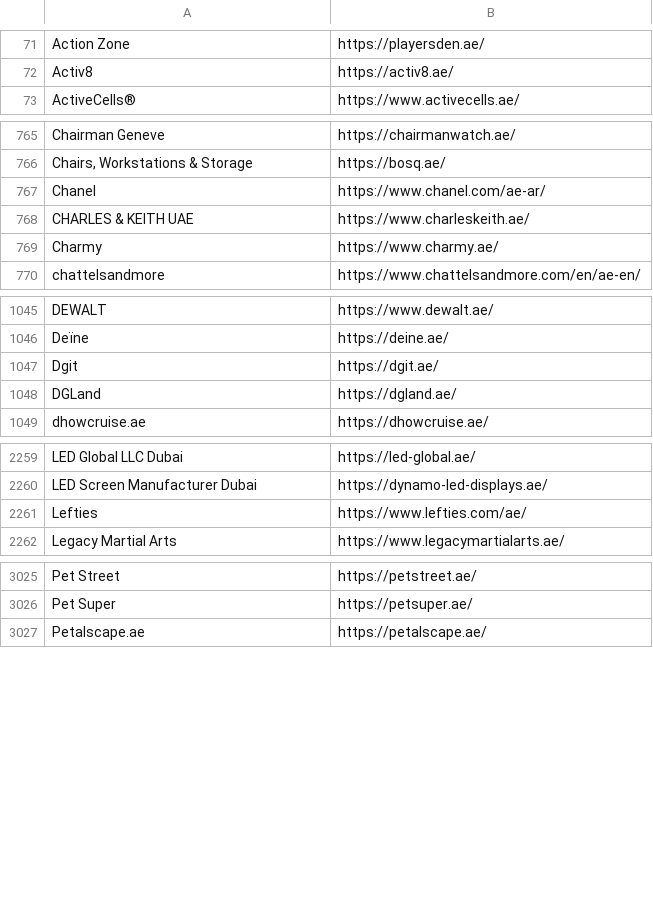
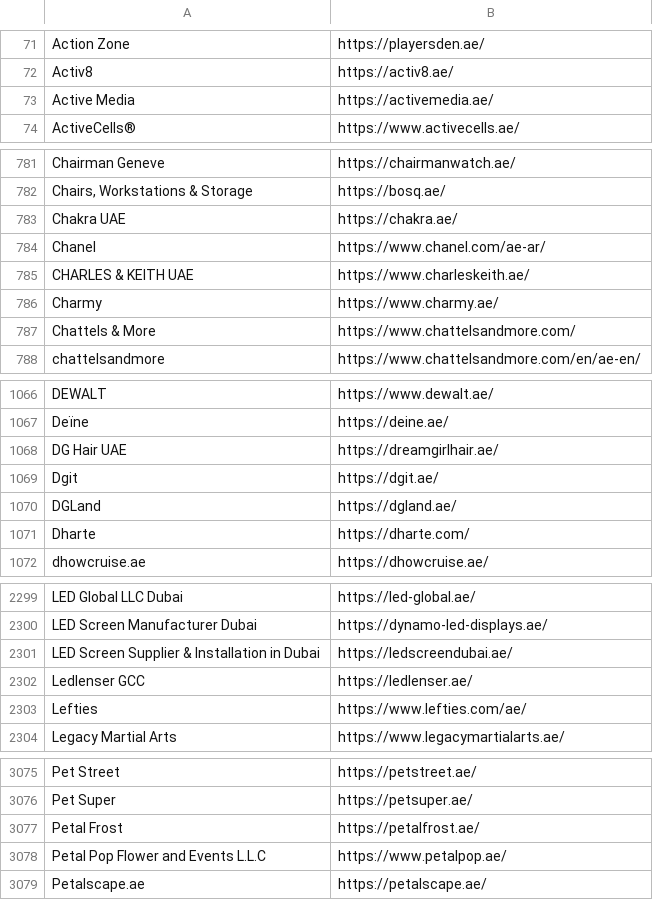
Before and after one commit to abaszeinn-beep/research, a CSV file: markets/uae/UAE_Ecommerce_Master_Directory.csv, drawn as a sheet; only a part is shown, gaps mark what is left out; the diff covers the shown part only.

```diff
--- a/markets/uae/UAE_Ecommerce_Master_Directory.csv
+++ b/markets/uae/UAE_Ecommerce_Master_Directory.csv
@@ -72,2 +72,3 @@ Action Zone,https://playersden.ae/
 Activ8,https://activ8.ae/
+Active Media,https://activemedia.ae/
 ActiveCells®,https://www.activecells.ae/
@@ -766,2 +782,3 @@ Chairman Geneve,https://chairmanwatch.ae/
 "Chairs, Workstations & Storage",https://bosq.ae/
+Chakra UAE,https://chakra.ae/
 Chanel,https://www.chanel.com/ae-ar/
@@ -769,2 +786,3 @@ CHARLES & KEITH UAE,https://www.charleskeith.ae/
 Charmy,https://www.charmy.ae/
+Chattels & More,https://www.chattelsandmore.com/
 chattelsandmore,https://www.chattelsandmore.com/en/ae-en/
@@ -1046,4 +1067,6 @@ DEWALT,https://www.dewalt.ae/
 Deïne,https://deine.ae/
+DG Hair UAE,https://dreamgirlhair.ae/
 Dgit,https://dgit.ae/
 DGLand,https://dgland.ae/
+Dharte,https://dharte.com/
 dhowcruise.ae,https://dhowcruise.ae/
@@ -2260,2 +2300,4 @@ LED Global LLC Dubai,https://led-global.ae/
 LED Screen Manufacturer Dubai,https://dynamo-led-displays.ae/
+LED Screen Supplier & Installation in Dubai,https://ledscreendubai.ae/
+Ledlenser GCC,https://ledlenser.ae/
 Lefties,https://www.lefties.com/ae/
@@ -3026,2 +3076,4 @@ Pet Street,https://petstreet.ae/
 Pet Super,https://petsuper.ae/
+Petal Frost,https://petalfrost.ae/
+Petal Pop Flower and Events L.L.C,https://www.petalpop.ae/
 Petalscape.ae,https://petalscape.ae/
```
Also changed, not shown: 74 added rows, 1 removed row and 22 moved rows elsewhere in this file, 3 other files.
